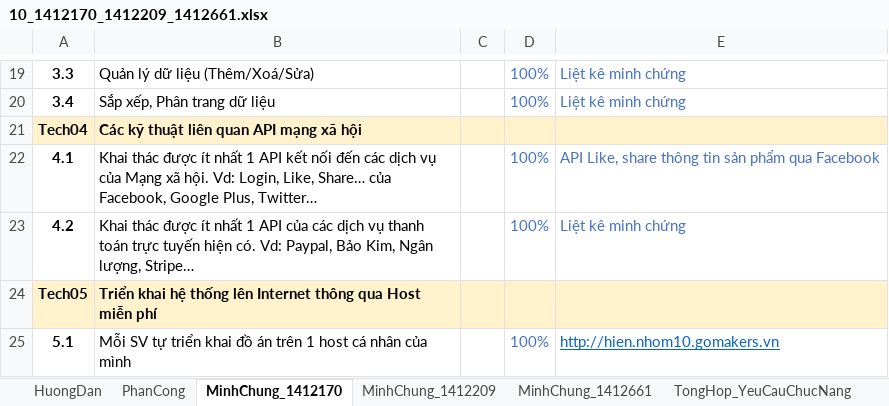
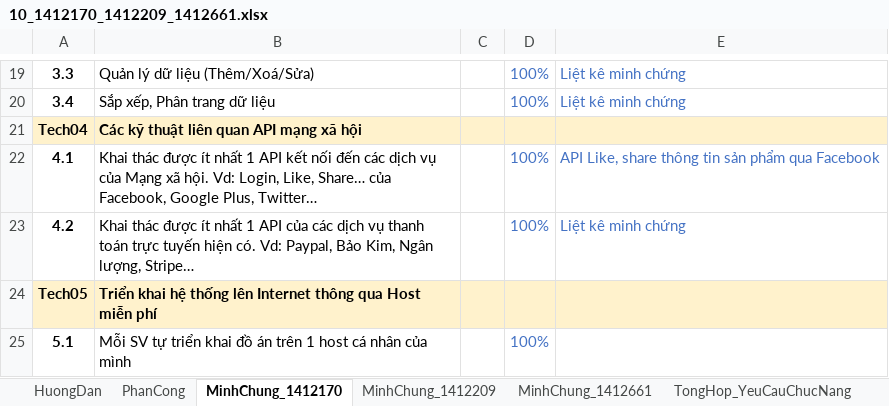
Before and after one commit to baonq-me/PTUDW-CNTN2014-Nhom10-Clone, an Excel workbook: Final-Project/10_1412170_1412209_1412661.xlsx, sheet MinhChung_1412170, drawn as a sheet; only a part is shown, gaps mark what is left out; values as stored, in another font and other column widths than the file's, no borders; the diff names each change by its address in the sheet, - before the commit and + after, or states it on an @@ line.

Commit message:
update

```diff
--- a/Final-Project/10_1412170_1412209_1412661.xlsx (sheet MinhChung_1412170)
+++ b/Final-Project/10_1412170_1412209_1412661.xlsx (sheet MinhChung_1412170)
-E25: http://hien.nhom10.gomakers.vn
+E25: (empty)
```
